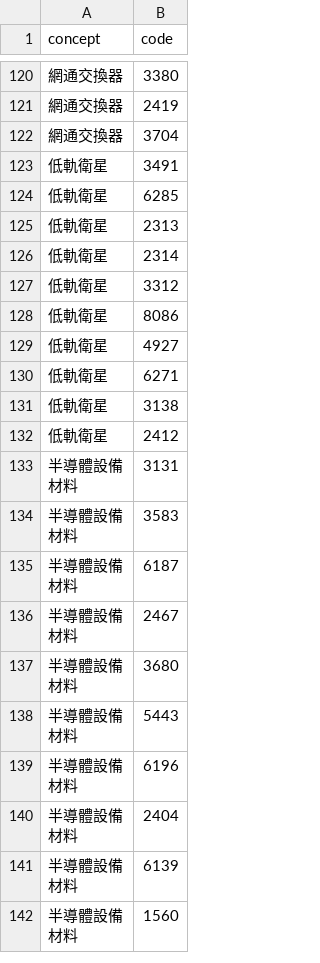
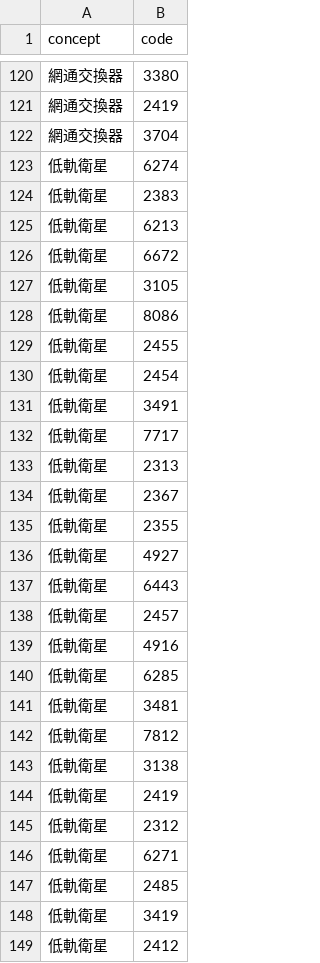
Before and after one commit to gelu27/Stock-lab, a CSV file: data/concepts.csv, drawn as a sheet; only a part is shown, gaps mark what is left out; the shorter side is filled out with more unchanged rows; addresses are those after the commit; the diff covers the shown part only; the diff names each change by its address in the sheet, - before the commit and + after, or states it on an @@ line.

```diff
--- a/data/concepts.csv
+++ b/data/concepts.csv
+row 123: 低軌衛星 | 6274
+row 124: 低軌衛星 | 2383
+row 125: 低軌衛星 | 6213
+row 126: 低軌衛星 | 6672
+row 127: 低軌衛星 | 3105
+row 128: 低軌衛星 | 8086
+row 129: 低軌衛星 | 2455
+row 130: 低軌衛星 | 2454
+row 132: 低軌衛星 | 7717
+row 133: 低軌衛星 | 2313
+row 134: 低軌衛星 | 2367
+row 135: 低軌衛星 | 2355
+row 136: 低軌衛星 | 4927
+row 137: 低軌衛星 | 6443
+row 138: 低軌衛星 | 2457
+row 139: 低軌衛星 | 4916
-B141 (code): 2313
+B141 (code): 3481
-B142 (code): 2314
+B142 (code): 7812
-B143 (code): 3312
+B143 (code): 3138
-B144 (code): 8086
+B144 (code): 2419
-B145 (code): 4927
+B145 (code): 2312
-B147 (code): 3138
+B147 (code): 2485
+row 148: 低軌衛星 | 3419
```
Also changed, not shown: 1 added row elsewhere in this file, data/chain_notes.csv, data/supply_chain.csv, 3 other files.
